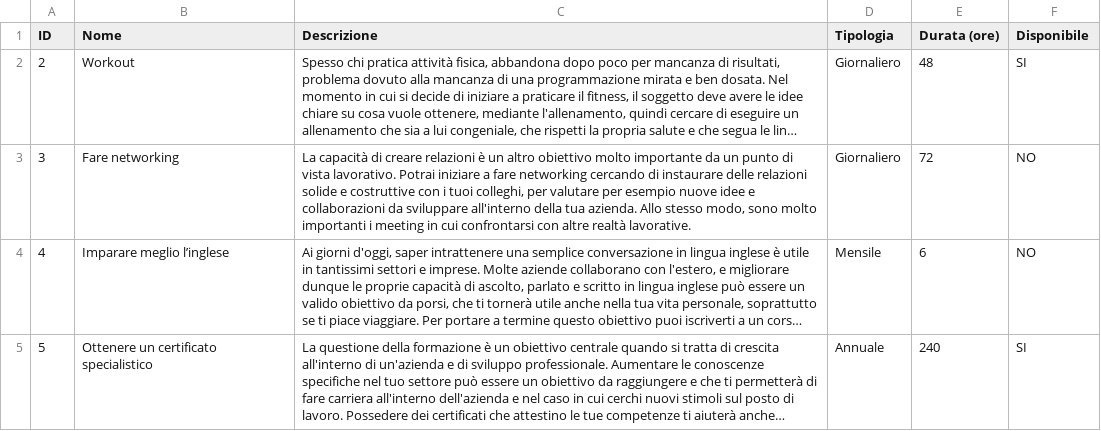
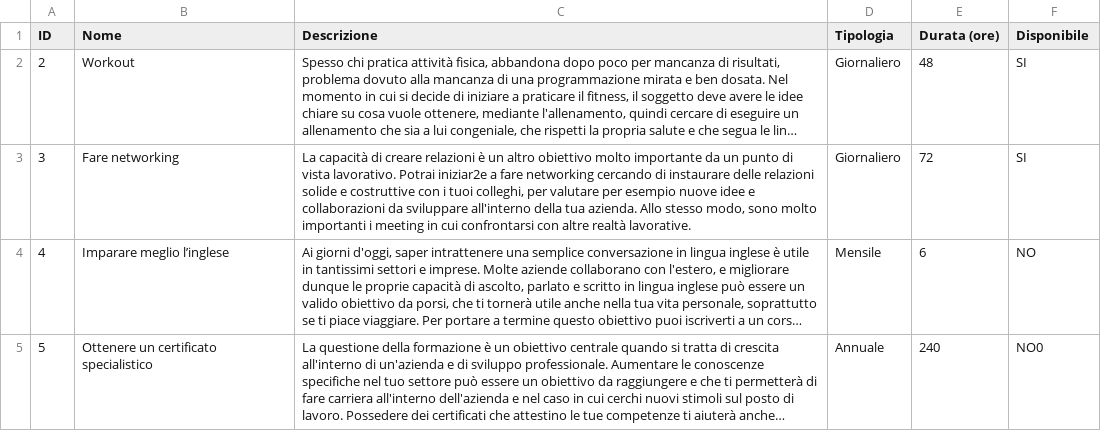
Before and after one commit to GioeleBoccanegra/Progetto-Java-di-Gioele-Boccanegra, a CSV file: org/javabasics/dati/obiettivi.csv, drawn as a sheet; long unchanged cells end in …; the diff names each change by its address in the sheet, - before the commit and + after, or states it on an @@ line.

```diff
--- a/org/javabasics/dati/obiettivi.csv
+++ b/org/javabasics/dati/obiettivi.csv
-C3 (Descrizione): …lavorativo. Potrai iniziare a fare…
+C3 (Descrizione): …lavorativo. Potrai iniziar2e a fare…
-F3 (Disponibile): NO
+F3 (Disponibile): SI
-F5 (Disponibile): SI
+F5 (Disponibile): NO0
```
Also changed, not shown: org/javabasics/dati/utenti.csv, 7 other files.
